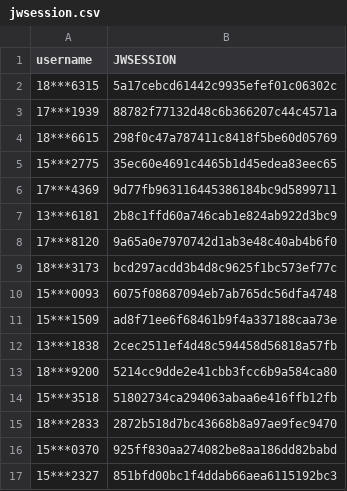
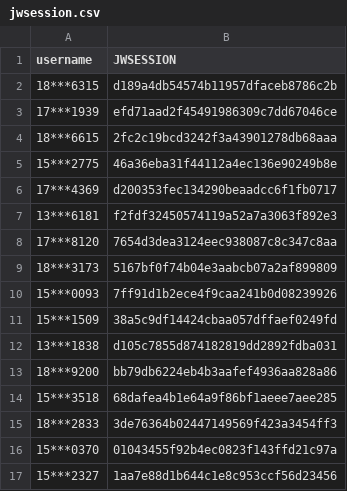
Before and after one commit to wangyuxiang123/XPUWeeklypunch, a CSV file: jwsession.csv, drawn as a sheet.

Commit message:
update

```diff
--- a/jwsession.csv
+++ b/jwsession.csv
@@ -1,17 +1,17 @@
 username,JWSESSION
-18***6315,5a17cebcd61442c9935efef01c06302c
-17***1939,88782f77132d48c6b366207c44c4571a
-18***6615,298f0c47a787411c8418f5be60d05769
-15***2775,35ec60e4691c4465b1d45edea83eec65
-17***4369,9d77fb963116445386184bc9d5899711
-13***6181,2b8c1ffd60a746cab1e824ab922d3bc9
-17***8120,9a65a0e7970742d1ab3e48c40ab4b6f0
-18***3173,bcd297acdd3b4d8c9625f1bc573ef77c
-15***0093,6075f08687094eb7ab765dc56dfa4748
-15***1509,ad8f71ee6f68461b9f4a337188caa73e
-13***1838,2cec2511ef4d48c594458d56818a57fb
-18***9200,5214cc9dde2e41cbb3fcc6b9a584ca80
-15***3518,51802734ca294063abaa6e416ffb12fb
-18***2833,2872b518d7bc43668b8a97ae9fec9470
-15***0370,925ff830aa274082be8aa186dd82babd
-15***2327,851bfd00bc1f4ddab66aea6115192bc3
+18***6315,d189a4db54574b11957dfaceb8786c2b
+17***1939,efd71aad2f45491986309c7dd67046ce
+18***6615,2fc2c19bcd3242f3a43901278db68aaa
+15***2775,46a36eba31f44112a4ec136e90249b8e
+17***4369,d200353fec134290beaadcc6f1fb0717
+13***6181,f2fdf32450574119a52a7a3063f892e3
+17***8120,7654d3dea3124eec938087c8c347c8aa
+18***3173,5167bf0f74b04e3aabcb07a2af899809
+15***0093,7ff91d1b2ece4f9caa241b0d08239926
+15***1509,38a5c9df14424cbaa057dffaef0249fd
+13***1838,d105c7855d874182819dd2892fdba031
+18***9200,bb79db6224eb4b3aafef4936aa828a86
+15***3518,68dafea4b1e64a9f86bf1aeee7aee285
+18***2833,3de76364b02447149569f423a3454ff3
+15***0370,01043455f92b4ec0823f143ffd21c97a
+15***2327,1aa7e88d1b644c1e8c953ccf56d23456
```
